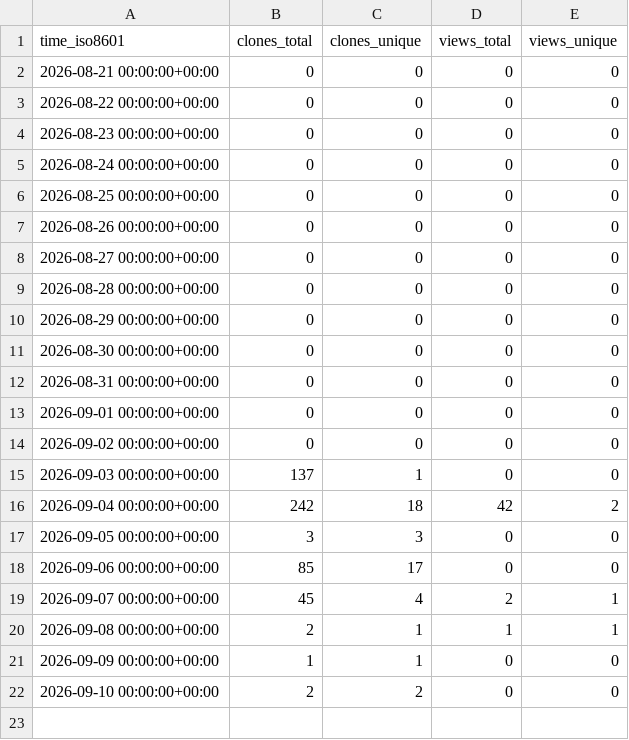
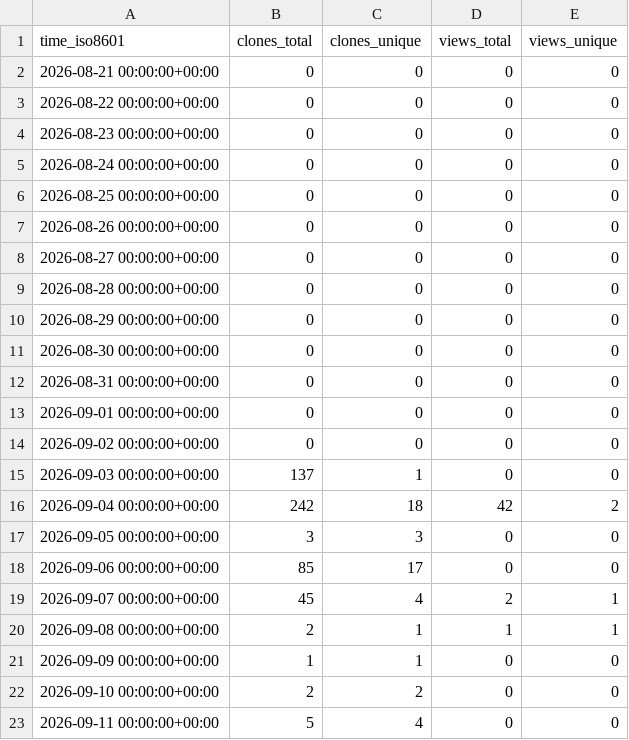
Before and after one commit to FAROTECH/orbitfabric-analytics, a CSV file: FAROTECH/orbitfabric-fprime-adapter/ghrs-data/views_clones_aggregate.csv, drawn as a sheet.

```diff
--- a/FAROTECH/orbitfabric-fprime-adapter/ghrs-data/views_clones_aggregate.csv
+++ b/FAROTECH/orbitfabric-fprime-adapter/ghrs-data/views_clones_aggregate.csv
@@ -22 +22,2 @@ time_iso8601,clones_total,clones_unique,views_total,views_unique
 2026-09-10 00:00:00+00:00,2,2,0,0
+2026-09-11 00:00:00+00:00,5,4,0,0
```
Also changed, not shown: 1 other file.
